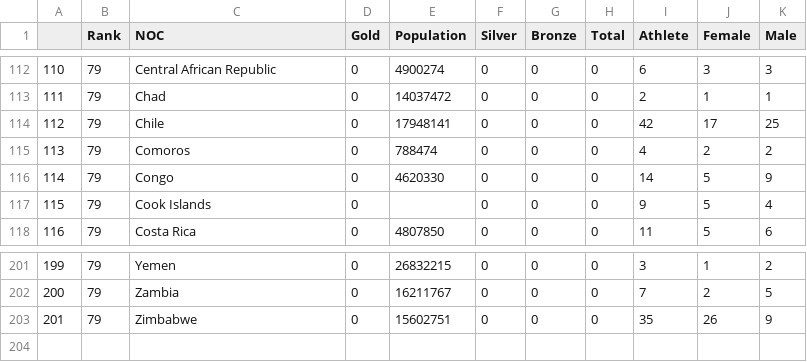
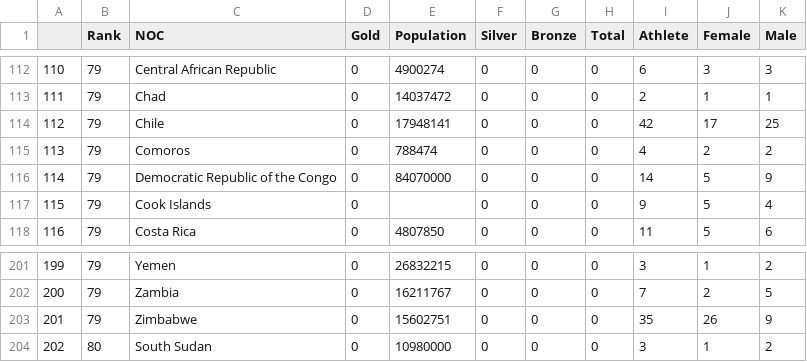
Before and after one commit to chozhen98/FIT3179, a CSV file: country_v3.csv, drawn as a sheet; only a part is shown, gaps mark what is left out.

Commit message:
Update country_v3.csv

```diff
--- a/country_v3.csv
+++ b/country_v3.csv
@@ -115,3 +115,3 @@
 113,79,Comoros,0,788474,0,0,0,4,2,2
-114,79,Congo,0,4620330,0,0,0,14,5,9
+114,79,Democratic Republic of the Congo,0,84070000,0,0,0,14,5,9
 115,79,Cook Islands,0,,0,0,0,9,5,4
@@ -203 +203,2 @@
 201,79,Zimbabwe,0,15602751,0,0,0,35,26,9
+202,80,South Sudan,0,10980000,0,0,0,3,1,2
```
